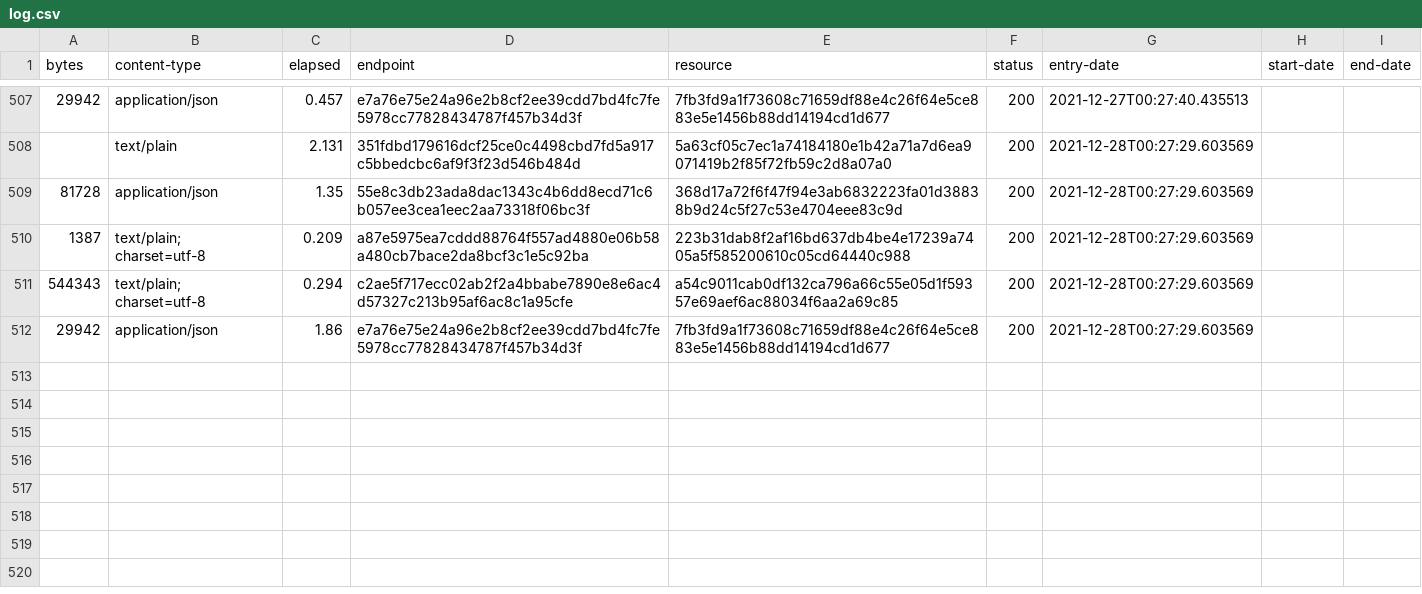
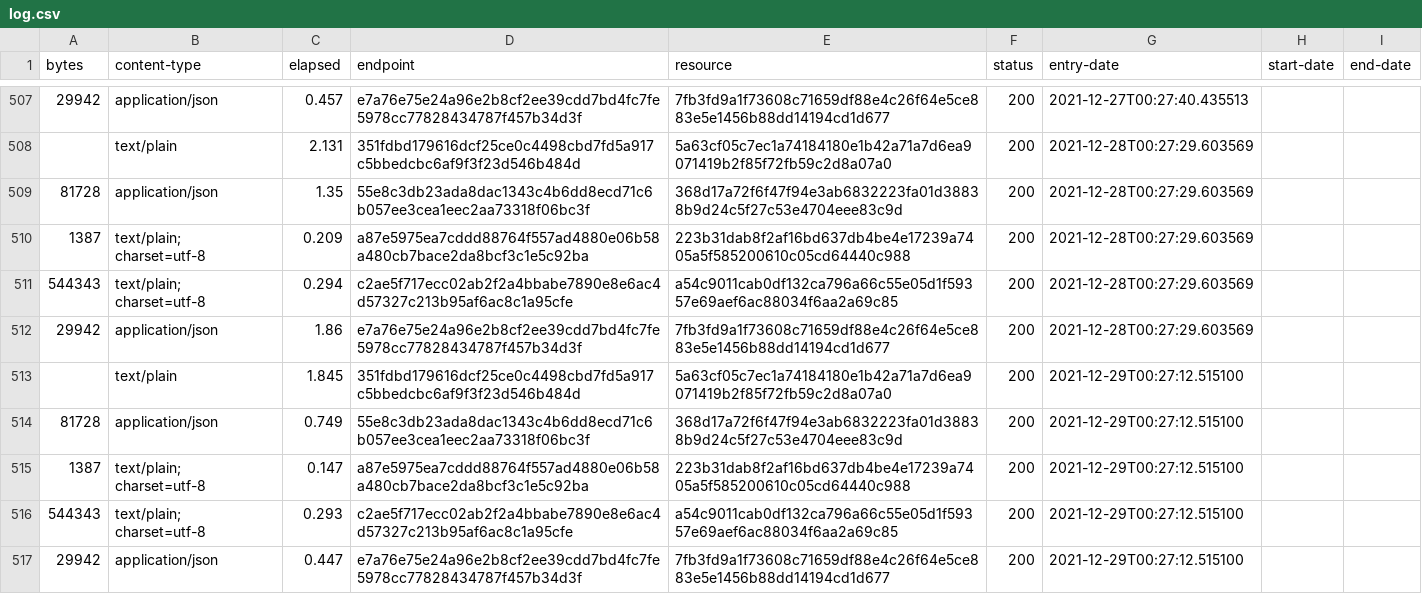
Before and after one commit to digital-land/article-4-direction-collection, a CSV file: collection/log.csv, drawn as a sheet; only a part is shown, gaps mark what is left out.

Commit message:
Collection 2021-12-29

```diff
--- a/collection/log.csv
+++ b/collection/log.csv
@@ -512 +512,6 @@ bytes,content-type,elapsed,endpoint,resource,status,entry-date,start-date,end-da
 29942,application/json,1.86,e7a76e75e24a96e2b8cf2ee39cdd7bd4fc7fe5978cc77828434787f457b34d3f,7fb3fd9a1f73608c71659df88e4c26f64e5ce883e5e1456b88dd14194cd1d677,200,2021-12-28T00:27:29.603569,,
+,text/plain,1.845,351fdbd179616dcf25ce0c4498cbd7fd5a917c5bbedcbc6af9f3f23d546b484d,5a63cf05c7ec1a74184180e1b42a71a7d6ea9071419b2f85f72fb59c2d8a07a0,200,2021-12-29T00:27:12.515100,,
+81728,application/json,0.749,55e8c3db23ada8dac1343c4b6dd8ecd71c6b057ee3cea1eec2aa73318f06bc3f,368d17a72f6f47f94e3ab6832223fa01d38838b9d24c5f27c53e4704eee83c9d,200,2021-12-29T00:27:12.515100,,
+1387,text/plain; charset=utf-8,0.147,a87e5975ea7cddd88764f557ad4880e06b58a480cb7bace2da8bcf3c1e5c92ba,223b31dab8f2af16bd637db4be4e17239a7405a5f585200610c05cd64440c988,200,2021-12-29T00:27:12.515100,,
+544343,text/plain; charset=utf-8,0.293,c2ae5f717ecc02ab2f2a4bbabe7890e8e6ac4d57327c213b95af6ac8c1a95cfe,a54c9011cab0df132ca796a66c55e05d1f59357e69aef6ac88034f6aa2a69c85,200,2021-12-29T00:27:12.515100,,
+29942,application/json,0.447,e7a76e75e24a96e2b8cf2ee39cdd7bd4fc7fe5978cc77828434787f457b34d3f,7fb3fd9a1f73608c71659df88e4c26f64e5ce883e5e1456b88dd14194cd1d677,200,2021-12-29T00:27:12.515100,,
```
